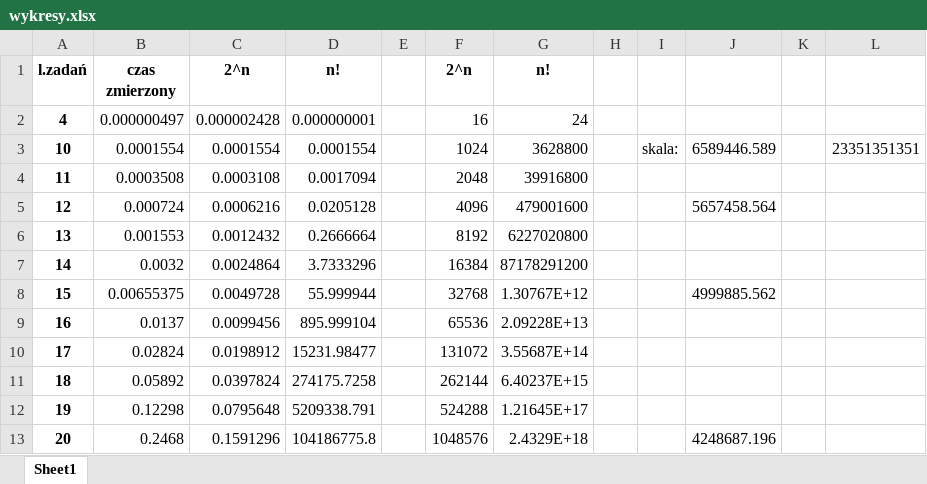
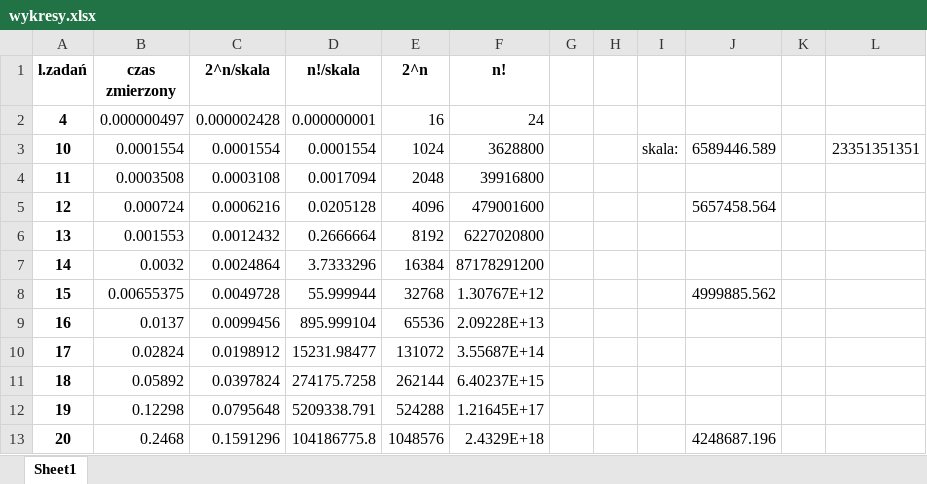
Before and after one commit to t-jank/WiTi_Algorytm-PD, an Excel workbook: wykresy.xlsx, sheet Sheet1, drawn as a sheet; values as stored, in another font and other column widths than the file's, no borders; charts and pictures not drawn; removed rows and columns are numbered as before the commit, all else as after; the diff names each change by its address in the sheet, - before the commit and + after, or states it on an @@ line.

```diff
--- a/wykresy.xlsx (sheet Sheet1)
+++ b/wykresy.xlsx (sheet Sheet1)
-column E, empty
+column G, empty
-C1: 2^n
+C1: 2^n/skala
-D1: n!
+D1: n!/skala
```
Also changed, not shown: formulas that keep their value, charts or pictures, 1 other file.
